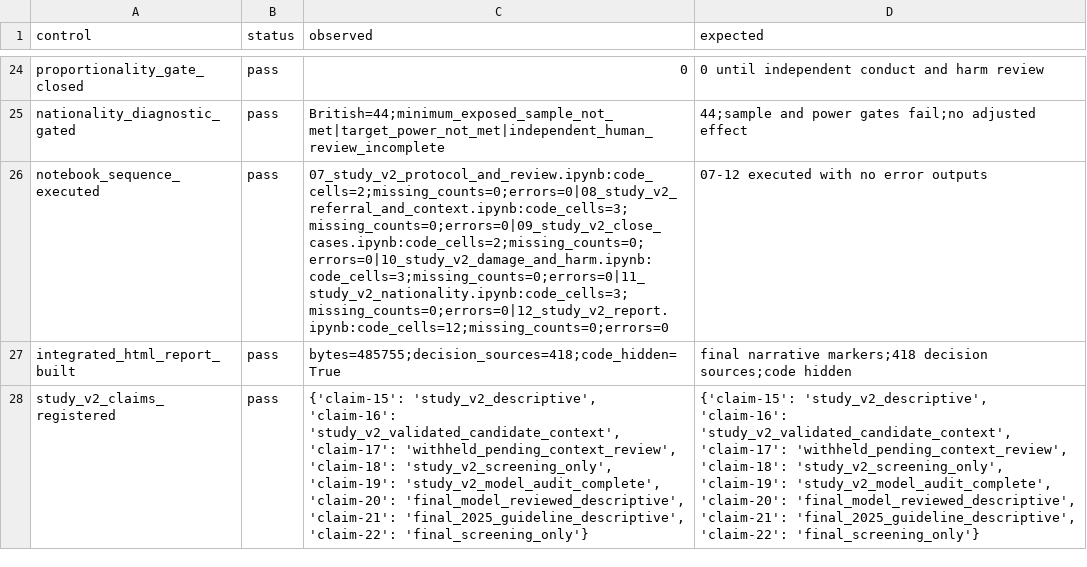
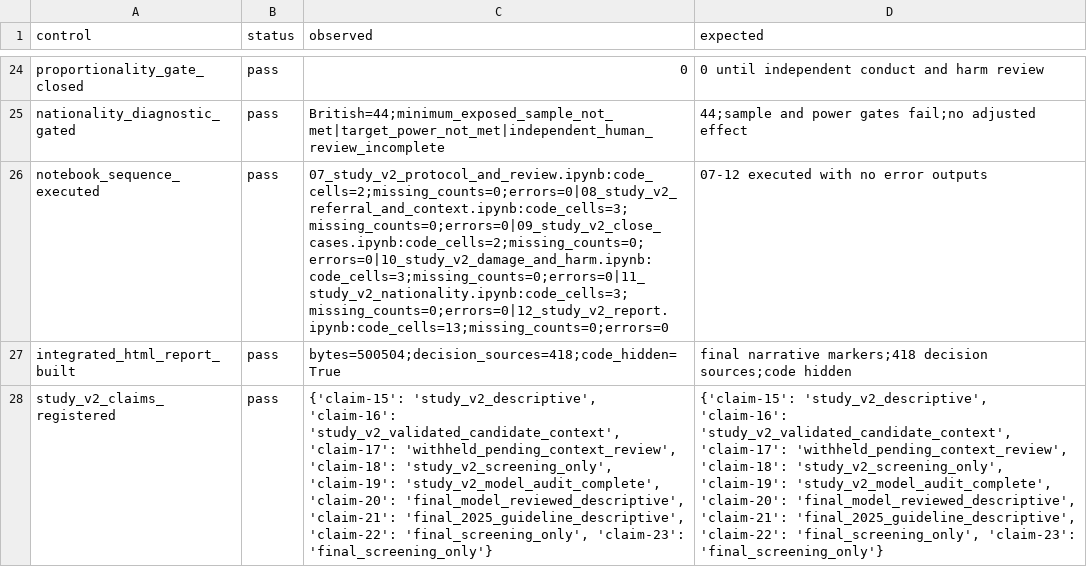
Before and after one commit to brianbzeng/f1-stewarding-analysis, a CSV file: reports/generated/study_v2/completion_audit.csv, drawn as a sheet; only a part is shown, gaps mark what is left out; the diff names each change by its address in the sheet, - before the commit and + after, or states it on an @@ line.

```diff
--- a/reports/generated/study_v2/completion_audit.csv
+++ b/reports/generated/study_v2/completion_audit.csv
-C26 (observed): 07_study_v2_protocol_and_review.ipynb:code_cells=2;missing_counts=0;errors=0|08_study_v2_referral_and_context.ipynb:code_cells=3;missing_counts=0;errors=0|09_study_v2_close_cases.ipynb:code_cells=2;missing_counts=0;errors=0|10_study_v2_damage_and_harm.ipynb:code_cells=3;missing_counts=0;errors=0|11_study_v2_nationality.ipynb:code_cells=3;missing_counts=0;errors=0|12_study_v2_report.ipynb:code_cells=12;missing_counts=0;errors=0
+C26 (observed): 07_study_v2_protocol_and_review.ipynb:code_cells=2;missing_counts=0;errors=0|08_study_v2_referral_and_context.ipynb:code_cells=3;missing_counts=0;errors=0|09_study_v2_close_cases.ipynb:code_cells=2;missing_counts=0;errors=0|10_study_v2_damage_and_harm.ipynb:code_cells=3;missing_counts=0;errors=0|11_study_v2_nationality.ipynb:code_cells=3;missing_counts=0;errors=0|12_study_v2_report.ipynb:code_cells=13;missing_counts=0;errors=0
-C27 (observed): bytes=485755;decision_sources=418;code_hidden=True
+C27 (observed): bytes=500504;decision_sources=418;code_hidden=True
-C28 (observed): …'final_2025_guideline_descriptive', 'claim-22': 'final_screening_only'}
+C28 (observed): …'final_2025_guideline_descriptive', 'claim-22': 'final_screening_only', 'claim-23': 'final_screening_only'}
-D28 (expected): …'final_2025_guideline_descriptive', 'claim-22': 'final_screening_only'}
+D28 (expected): …'final_2025_guideline_descriptive', 'claim-22': 'final_screening_only', 'claim-23': 'final_screening_only'}
```
Also changed, not shown: reports/claim_ledger.csv, 9 other files.
